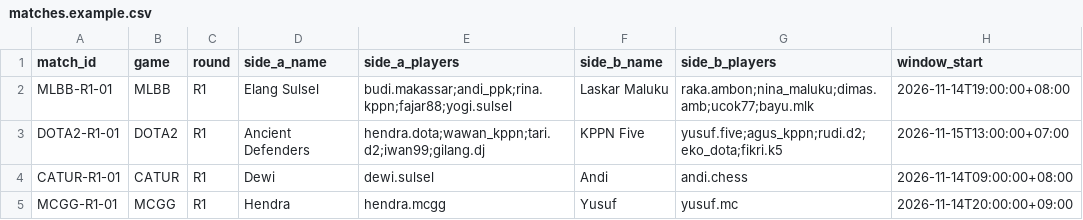
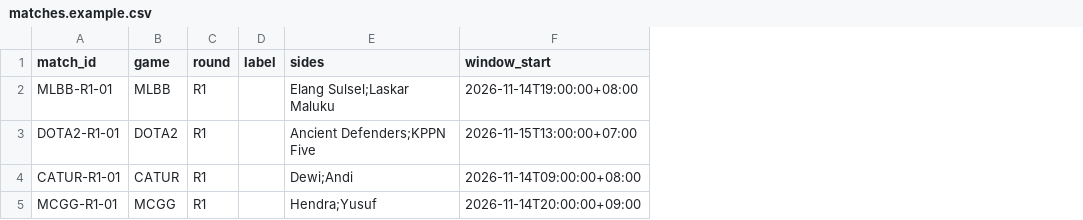
Before and after one commit to jaya886/treasury-e-sport, a CSV file: docs/discord-bot/matches.example.csv, drawn as a sheet; only a part is shown; removed rows and columns are numbered as before the commit, all else as after; the diff covers the shown part only; the diff names each change by its address in the sheet, - before the commit and + after, or states it on an @@ line.

```diff
--- a/docs/discord-bot/matches.example.csv
+++ b/docs/discord-bot/matches.example.csv
-column D (side_a_name), rows 2-5: Elang Sulsel | Ancient Defenders | Dewi | Hendra
-column E (side_a_players), rows 2-5: budi.makassar;andi_ppk;rina.kppn;fajar88;yogi.sulsel | hendra.dota;wawan_kppn;tari.d2;iwan99;gilang.dj | dewi.sulsel | hendra.mcgg
-column F (side_b_name), rows 2-5: Laskar Maluku | KPPN Five | Andi | Yusuf
-column G (side_b_players), rows 2-5: raka.ambon;nina_maluku;dimas.amb;ucok77;bayu.mlk | yusuf.five;agus_kppn;rudi.d2;eko_dota;fikri.k5 | andi.chess | yusuf.mc
+column D (label), empty
+column E (sides), rows 2-5: Elang Sulsel;Laskar Maluku | Ancient Defenders;KPPN Five | Dewi;Andi | Hendra;Yusuf
```
Also changed, not shown: 2 added rows elsewhere in this file, 4 other files.
